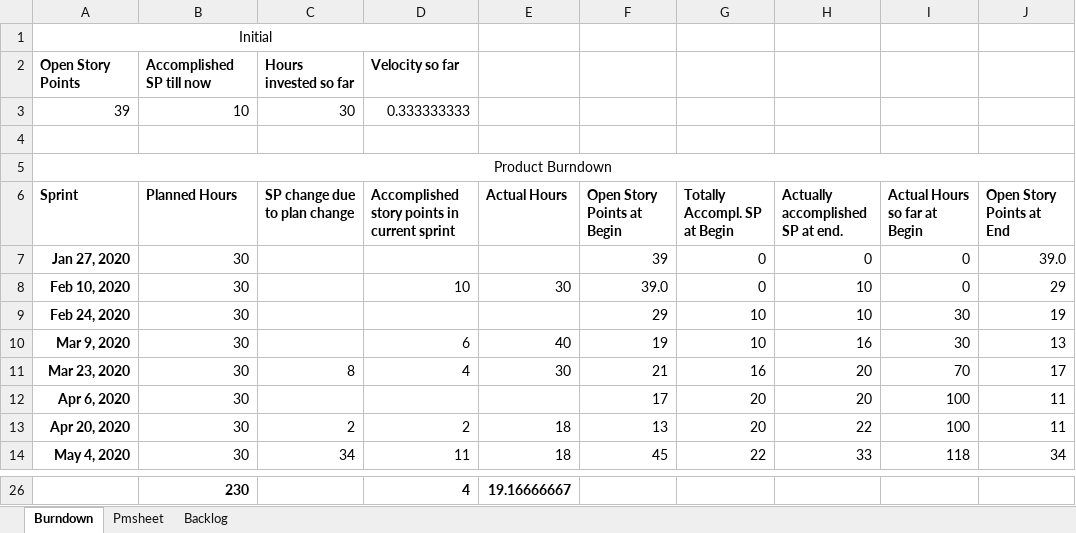
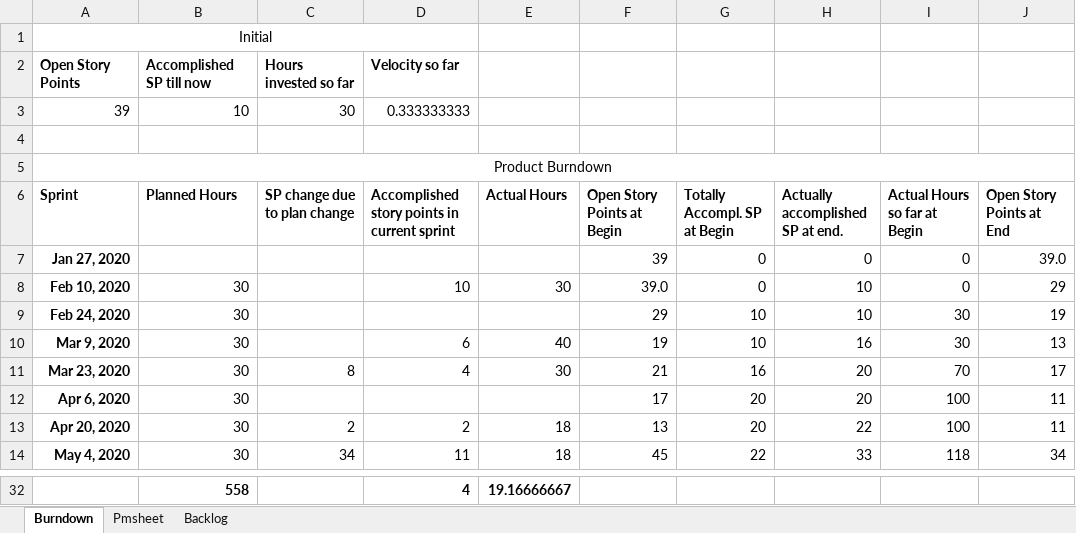
Before and after one commit to MohammedKevin/Horizono, an Excel workbook: ProjectManagment.xlsx, sheet Burndown, drawn as a sheet; only a part is shown, gaps mark what is left out; values as stored, in another font and other column widths than the file's, no borders; charts and pictures not drawn; addresses are those after the commit; the diff covers the shown part only; the diff names each change by its address in the sheet, - before the commit and + after, or states it on an @@ line.

```diff
--- a/ProjectManagment.xlsx (sheet Burndown)
+++ b/ProjectManagment.xlsx (sheet Burndown)
-B7 (Planned Hours): 30
+B7 (Planned Hours): (empty)
-B32 (Planned Hours): 230
+B32 (Planned Hours): 558
```
Also changed, not shown: 6 added rows and 60 edited cells elsewhere in this sheet, sheet Backlog, charts or pictures, 18 other files.
